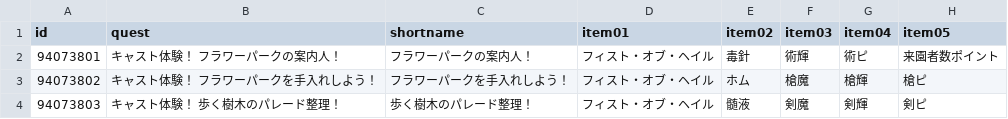
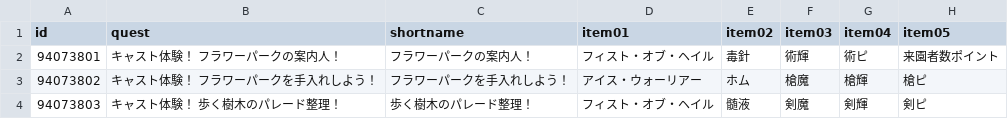
Before and after one commit to fgosc/fgoscdata, a CSV file: data/csv/summer2022.csv, drawn as a sheet; only a part is shown; the diff names each change by its address in the sheet, - before the commit and + after, or states it on an @@ line.

Commit message:
summer 2022 day 1-4

```diff
--- a/data/csv/summer2022.csv
+++ b/data/csv/summer2022.csv
-D3 (item01): フィスト・オブ・ヘイル
+D3 (item01): アイス・ウォーリアー
```
